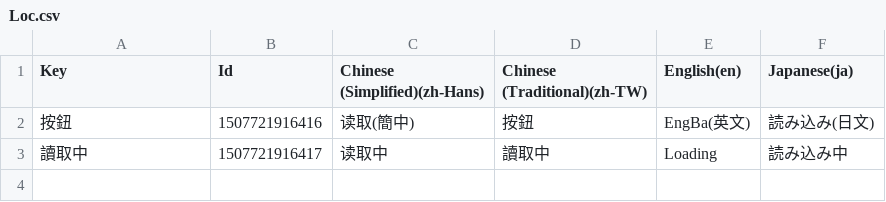
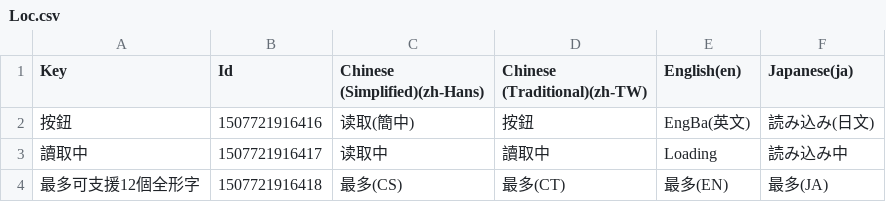
Before and after one commit to gonzdevour/unity-parse-test, a CSV file: Assets/StreamingAssets/Mods/Official/Scripts/Loc.csv, drawn as a sheet; the diff names each change by its address in the sheet, - before the commit and + after, or states it on an @@ line.

```diff
--- a/Assets/StreamingAssets/Mods/Official/Scripts/Loc.csv
+++ b/Assets/StreamingAssets/Mods/Official/Scripts/Loc.csv
+row 4: 最多可支援12個全形字 | 1507721916418 | 最多(CS) | 最多(CT) | 最多(EN) | 最多(JA)
```
Also changed, not shown: 26 other files.
